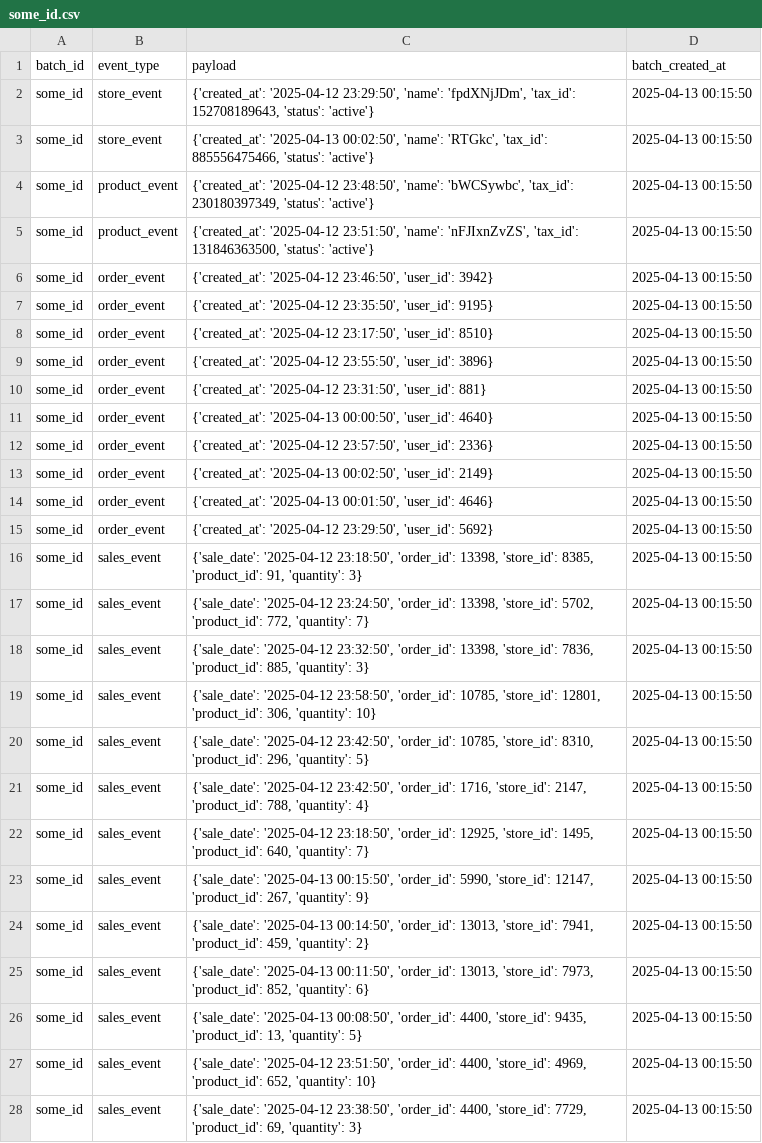
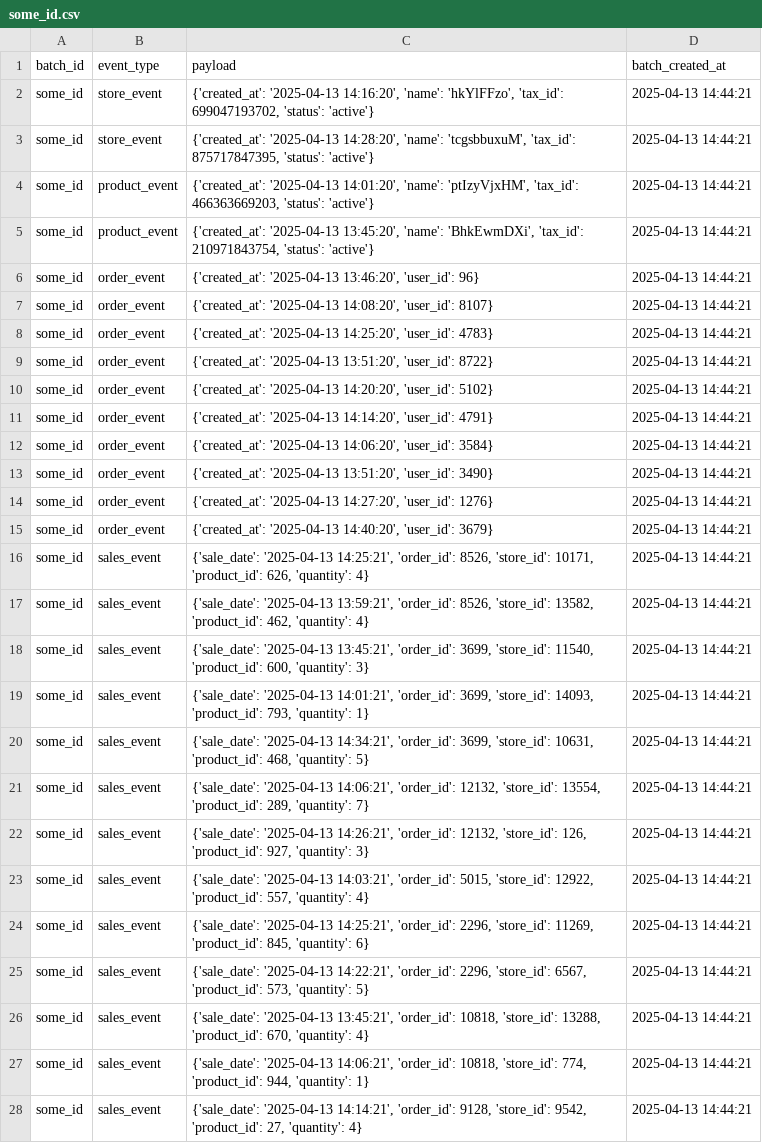
Before and after one commit to ValentinSak/etl, a CSV file: shared_data_S3_replacement/some_id.csv, drawn as a sheet; only a part is shown; the diff covers the shown part only; the diff names each change by its address in the sheet, - before the commit and + after, or states it on an @@ line.

```diff
--- a/shared_data_S3_replacement/some_id.csv
+++ b/shared_data_S3_replacement/some_id.csv
-C2 (payload): {'created_at': '2025-04-12 23:29:50', 'name': 'fpdXNjJDm', 'tax_id': 152708189643, 'status': 'active'}
+C2 (payload): {'created_at': '2025-04-13 14:16:20', 'name': 'hkYlFFzo', 'tax_id': 699047193702, 'status': 'active'}
-D2:D28 (batch_created_at): 2025-04-13 00:15:50
+D2:D28 (batch_created_at): 2025-04-13 14:44:21
-C3 (payload): {'created_at': '2025-04-13 00:02:50', 'name': 'RTGkc', 'tax_id': 885556475466, 'status': 'active'}
+C3 (payload): {'created_at': '2025-04-13 14:28:20', 'name': 'tcgsbbuxuM', 'tax_id': 875717847395, 'status': 'active'}
-C4 (payload): {'created_at': '2025-04-12 23:48:50', 'name': 'bWCSywbc', 'tax_id': 230180397349, 'status': 'active'}
+C4 (payload): {'created_at': '2025-04-13 14:01:20', 'name': 'ptIzyVjxHM', 'tax_id': 466363669203, 'status': 'active'}
-C5 (payload): {'created_at': '2025-04-12 23:51:50', 'name': 'nFJIxnZvZS', 'tax_id': 131846363500, 'status': 'active'}
+C5 (payload): {'created_at': '2025-04-13 13:45:20', 'name': 'BhkEwmDXi', 'tax_id': 210971843754, 'status': 'active'}
-C6 (payload): {'created_at': '2025-04-12 23:46:50', 'user_id': 3942}
+C6 (payload): {'created_at': '2025-04-13 13:46:20', 'user_id': 96}
-C7 (payload): {'created_at': '2025-04-12 23:35:50', 'user_id': 9195}
+C7 (payload): {'created_at': '2025-04-13 14:08:20', 'user_id': 8107}
-C8 (payload): {'created_at': '2025-04-12 23:17:50', 'user_id': 8510}
+C8 (payload): {'created_at': '2025-04-13 14:25:20', 'user_id': 4783}
-C9 (payload): {'created_at': '2025-04-12 23:55:50', 'user_id': 3896}
+C9 (payload): {'created_at': '2025-04-13 13:51:20', 'user_id': 8722}
-C10 (payload): {'created_at': '2025-04-12 23:31:50', 'user_id': 881}
+C10 (payload): {'created_at': '2025-04-13 14:20:20', 'user_id': 5102}
-C11 (payload): {'created_at': '2025-04-13 00:00:50', 'user_id': 4640}
+C11 (payload): {'created_at': '2025-04-13 14:14:20', 'user_id': 4791}
-C12 (payload): {'created_at': '2025-04-12 23:57:50', 'user_id': 2336}
+C12 (payload): {'created_at': '2025-04-13 14:06:20', 'user_id': 3584}
-C13 (payload): {'created_at': '2025-04-13 00:02:50', 'user_id': 2149}
+C13 (payload): {'created_at': '2025-04-13 13:51:20', 'user_id': 3490}
-C14 (payload): {'created_at': '2025-04-13 00:01:50', 'user_id': 4646}
+C14 (payload): {'created_at': '2025-04-13 14:27:20', 'user_id': 1276}
-C15 (payload): {'created_at': '2025-04-12 23:29:50', 'user_id': 5692}
+C15 (payload): {'created_at': '2025-04-13 14:40:20', 'user_id': 3679}
-C16 (payload): {'sale_date': '2025-04-12 23:18:50', 'order_id': 13398, 'store_id': 8385, 'product_id': 91, 'quantity': 3}
+C16 (payload): {'sale_date': '2025-04-13 14:25:21', 'order_id': 8526, 'store_id': 10171, 'product_id': 626, 'quantity': 4}
-C17 (payload): {'sale_date': '2025-04-12 23:24:50', 'order_id': 13398, 'store_id': 5702, 'product_id': 772, 'quantity': 7}
+C17 (payload): {'sale_date': '2025-04-13 13:59:21', 'order_id': 8526, 'store_id': 13582, 'product_id': 462, 'quantity': 4}
-C18 (payload): {'sale_date': '2025-04-12 23:32:50', 'order_id': 13398, 'store_id': 7836, 'product_id': 885, 'quantity': 3}
+C18 (payload): {'sale_date': '2025-04-13 13:45:21', 'order_id': 3699, 'store_id': 11540, 'product_id': 600, 'quantity': 3}
-C19 (payload): {'sale_date': '2025-04-12 23:58:50', 'order_id': 10785, 'store_id': 12801, 'product_id': 306, 'quantity': 10}
+C19 (payload): {'sale_date': '2025-04-13 14:01:21', 'order_id': 3699, 'store_id': 14093, 'product_id': 793, 'quantity': 1}
-C20 (payload): {'sale_date': '2025-04-12 23:42:50', 'order_id': 10785, 'store_id': 8310, 'product_id': 296, 'quantity': 5}
+C20 (payload): {'sale_date': '2025-04-13 14:34:21', 'order_id': 3699, 'store_id': 10631, 'product_id': 468, 'quantity': 5}
-C21 (payload): {'sale_date': '2025-04-12 23:42:50', 'order_id': 1716, 'store_id': 2147, 'product_id': 788, 'quantity': 4}
+C21 (payload): {'sale_date': '2025-04-13 14:06:21', 'order_id': 12132, 'store_id': 13554, 'product_id': 289, 'quantity': 7}
-C22 (payload): {'sale_date': '2025-04-12 23:18:50', 'order_id': 12925, 'store_id': 1495, 'product_id': 640, 'quantity': 7}
+C22 (payload): {'sale_date': '2025-04-13 14:26:21', 'order_id': 12132, 'store_id': 126, 'product_id': 927, 'quantity': 3}
-C23 (payload): {'sale_date': '2025-04-13 00:15:50', 'order_id': 5990, 'store_id': 12147, 'product_id': 267, 'quantity': 9}
+C23 (payload): {'sale_date': '2025-04-13 14:03:21', 'order_id': 5015, 'store_id': 12922, 'product_id': 557, 'quantity': 4}
-C24 (payload): {'sale_date': '2025-04-13 00:14:50', 'order_id': 13013, 'store_id': 7941, 'product_id': 459, 'quantity': 2}
+C24 (payload): {'sale_date': '2025-04-13 14:25:21', 'order_id': 2296, 'store_id': 11269, 'product_id': 845, 'quantity': 6}
-C25 (payload): {'sale_date': '2025-04-13 00:11:50', 'order_id': 13013, 'store_id': 7973, 'product_id': 852, 'quantity': 6}
+C25 (payload): {'sale_date': '2025-04-13 14:22:21', 'order_id': 2296, 'store_id': 6567, 'product_id': 573, 'quantity': 5}
-C26 (payload): {'sale_date': '2025-04-13 00:08:50', 'order_id': 4400, 'store_id': 9435, 'product_id': 13, 'quantity': 5}
+C26 (payload): {'sale_date': '2025-04-13 13:45:21', 'order_id': 10818, 'store_id': 13288, 'product_id': 670, 'quantity': 4}
-C27 (payload): {'sale_date': '2025-04-12 23:51:50', 'order_id': 4400, 'store_id': 4969, 'product_id': 652, 'quantity': 10}
+C27 (payload): {'sale_date': '2025-04-13 14:06:21', 'order_id': 10818, 'store_id': 774, 'product_id': 944, 'quantity': 1}
-C28 (payload): {'sale_date': '2025-04-12 23:38:50', 'order_id': 4400, 'store_id': 7729, 'product_id': 69, 'quantity': 3}
+C28 (payload): {'sale_date': '2025-04-13 14:14:21', 'order_id': 9128, 'store_id': 9542, 'product_id': 27, 'quantity': 4}
```
Also changed, not shown: 74 edited cells elsewhere in this file, 4 other files.
